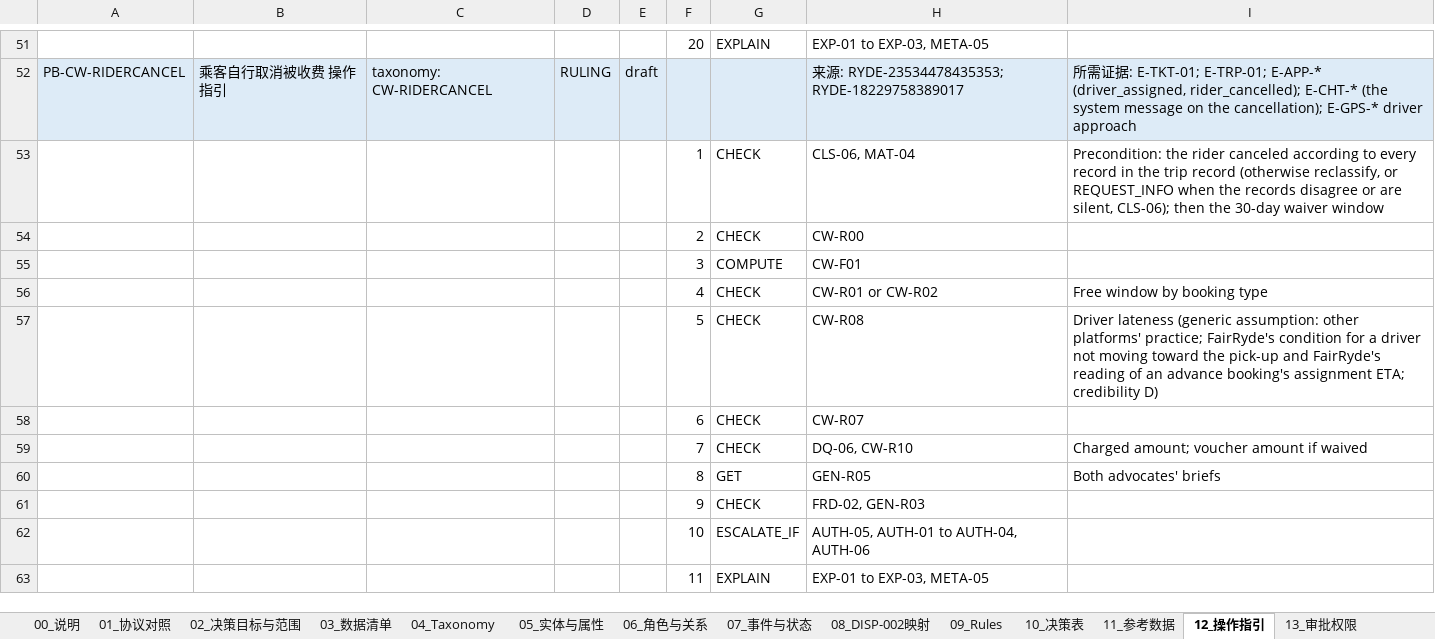
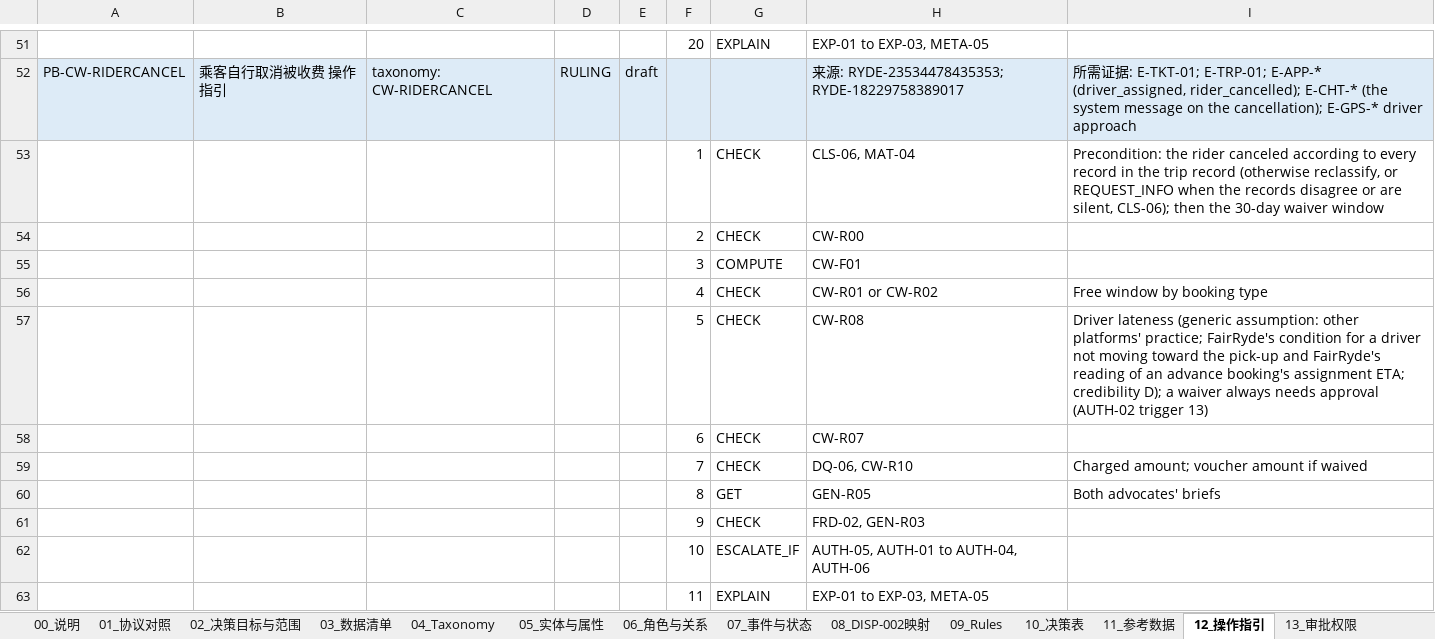
Before and after one commit to Jasperyu01/fairryde, an Excel workbook: kb/out/FairRyde_KB_v0.2.xlsx, sheet 12_操作指引, drawn as a sheet; only a part is shown, gaps mark what is left out; values as stored, in another font and other column widths than the file's, no borders; the diff names each change by its address in the sheet, - before the commit and + after, or states it on an @@ line.

```diff
--- a/kb/out/FairRyde_KB_v0.2.xlsx (sheet 12_操作指引)
+++ b/kb/out/FairRyde_KB_v0.2.xlsx (sheet 12_操作指引)
-I57: …ETA; credibility D)
+I57: …ETA; credibility D); a waiver always needs approval (AUTH-02 trigger 13)
```
Also changed, not shown: sheet 16_引擎自测, sheet 18_待决问题, sheet 09_Rules, sheet 00_说明, sheet 11_参考数据, sheet 13_审批权限, 1 more sheet, kb/out/FairRyde_Annotation_v0.2.xlsx, 11 other files.
